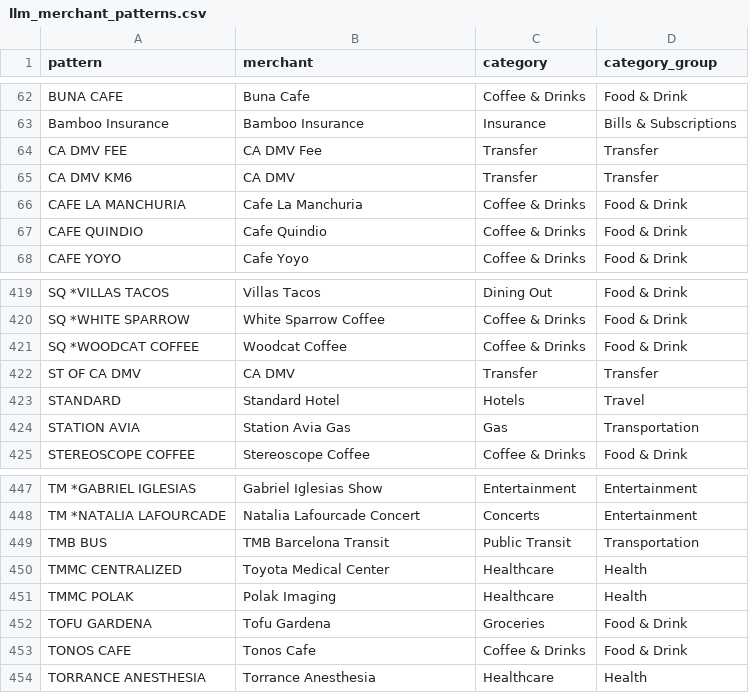
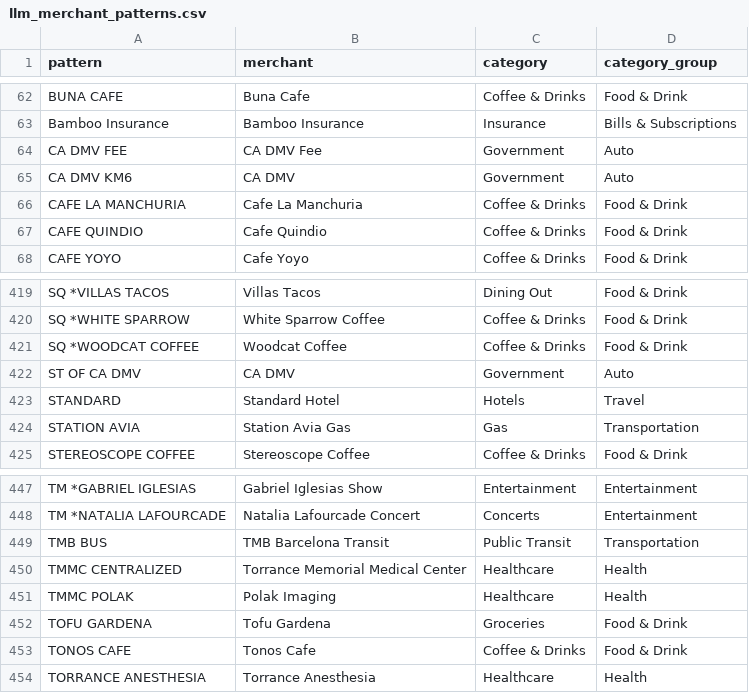
Before and after one commit to simon-de-jose/abacus-clawkit, a CSV file: src/patterns/llm_merchant_patterns.csv, drawn as a sheet; only a part is shown, gaps mark what is left out.

Commit message:
fix: REI matching REIMBUR, DMV category, TMMC merchant name
- REI pattern changed to 'REI #' to avoid matching OPTUM BANK REIMBUR
- All 27 Optum Bank HSA transactions fixed to Reimbursement/Health
- CA DMV: Transfer → Government/Auto
- TMMC: Toyota Medical Center → Torrance Memorial Medical Center

```diff
--- a/src/patterns/llm_merchant_patterns.csv
+++ b/src/patterns/llm_merchant_patterns.csv
@@ -63,4 +63,4 @@ BUNA CAFE,Buna Cafe,Coffee & Drinks,Food & Drink
 Bamboo Insurance,Bamboo Insurance,Insurance,Bills & Subscriptions
-CA DMV FEE,CA DMV Fee,Transfer,Transfer
-CA DMV KM6,CA DMV,Transfer,Transfer
+CA DMV FEE,CA DMV Fee,Government,Auto
+CA DMV KM6,CA DMV,Government,Auto
 CAFE LA MANCHURIA,Cafe La Manchuria,Coffee & Drinks,Food & Drink
@@ -421,3 +421,3 @@ SQ *WHITE SPARROW,White Sparrow Coffee,Coffee & Drinks,Food & Drink
 SQ *WOODCAT COFFEE,Woodcat Coffee,Coffee & Drinks,Food & Drink
-ST OF CA DMV,CA DMV,Transfer,Transfer
+ST OF CA DMV,CA DMV,Government,Auto
 STANDARD,Standard Hotel,Hotels,Travel
@@ -449,3 +449,3 @@ TM *NATALIA LAFOURCADE,Natalia Lafourcade Concert,Concerts,Entertainment
 TMB BUS,TMB Barcelona Transit,Public Transit,Transportation
-TMMC CENTRALIZED,Toyota Medical Center,Healthcare,Health
+TMMC CENTRALIZED,Torrance Memorial Medical Center,Healthcare,Health
 TMMC POLAK,Polak Imaging,Healthcare,Health
```
